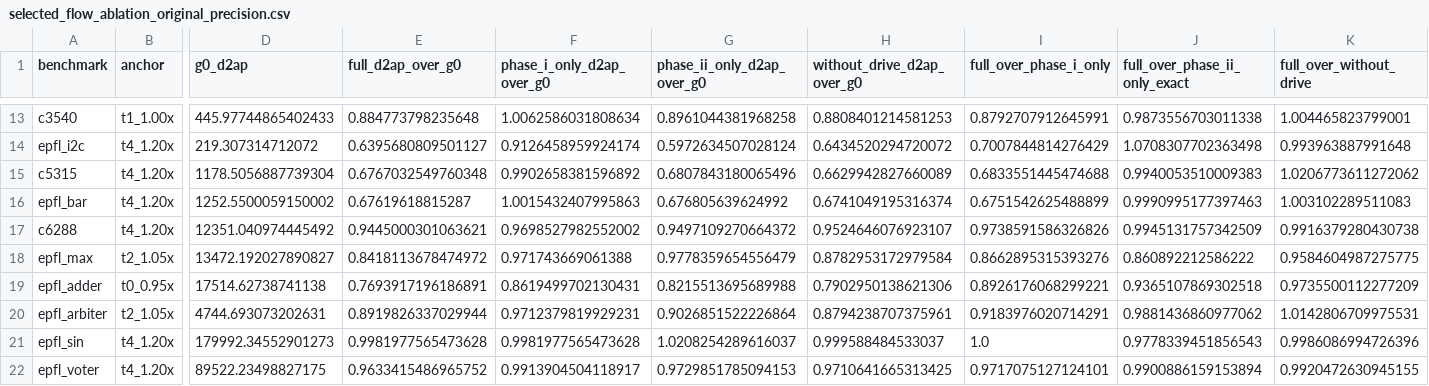
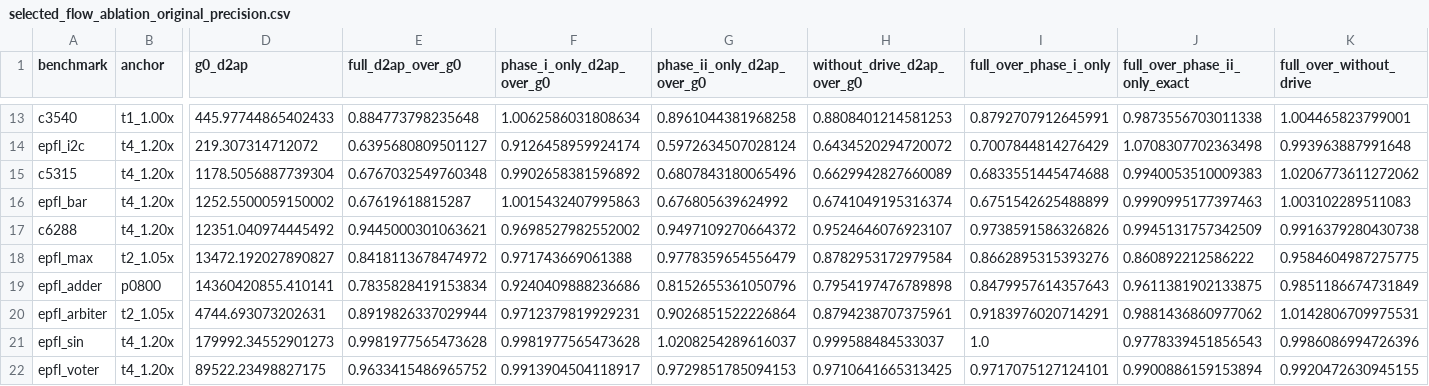
Before and after one commit to YokoiWing/E-SCOPE, a CSV file: evidence/figure8/selected_flow_ablation_original_precision.csv, drawn as a sheet; only a part is shown, gaps mark what is left out; the diff covers the shown part only; the diff names each change by its address in the sheet, - before the commit and + after, or states it on an @@ line.

```diff
--- a/evidence/figure8/selected_flow_ablation_original_precision.csv
+++ b/evidence/figure8/selected_flow_ablation_original_precision.csv
-B19 (anchor): t0_0.95x
+B19 (anchor): p0800
-D19 (g0_d2ap): 17514.62738741138
+D19 (g0_d2ap): 14360420855.410141
-E19 (full_d2ap_over_g0): 0.7693917196186891
+E19 (full_d2ap_over_g0): 0.7835828419153834
-F19 (phase_i_only_d2ap_over_g0): 0.8619499702130431
+F19 (phase_i_only_d2ap_over_g0): 0.9240409888236686
-G19 (phase_ii_only_d2ap_over_g0): 0.8215513695689988
+G19 (phase_ii_only_d2ap_over_g0): 0.8152655361050796
-H19 (without_drive_d2ap_over_g0): 0.7902950138621306
+H19 (without_drive_d2ap_over_g0): 0.7954197476789898
-I19 (full_over_phase_i_only): 0.8926176068299221
+I19 (full_over_phase_i_only): 0.8479957614357643
-J19 (full_over_phase_ii_only_exact): 0.9365107869302518
+J19 (full_over_phase_ii_only_exact): 0.9611381902133875
-K19 (full_over_without_drive): 0.9735500112277209
+K19 (full_over_without_drive): 0.9851186674731849
```
Also changed, not shown: 5 edited cells elsewhere in this file, evidence/main28/table_iii_figure6_original_precision.csv, 16 other files.
